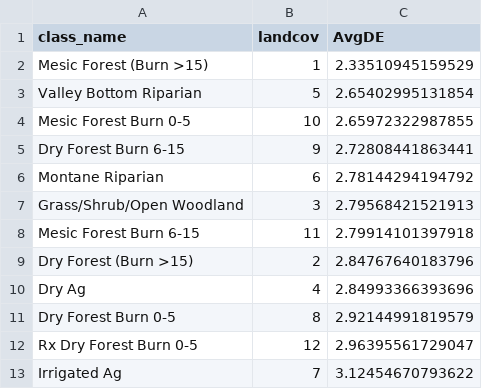
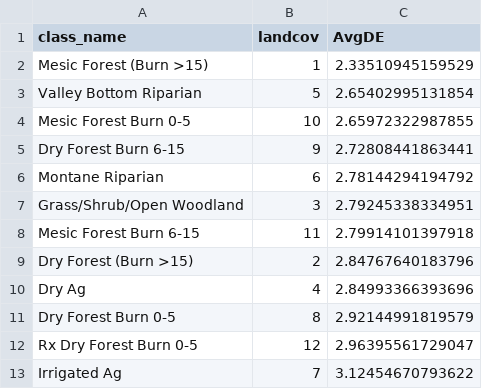
Before and after one commit to kjbark3r/Vegetation, a CSV file: DE-by-landcover.csv, drawn as a sheet; the diff names each change by its address in the sheet, - before the commit and + after, or states it on an @@ line.

```diff
--- a/DE-by-landcover.csv
+++ b/DE-by-landcover.csv
-C7 (AvgDE): 2.79568421521913
+C7 (AvgDE): 2.79245338334951
```
Also changed, not shown: DE-model-data.csv, de-plot-summeronly.csv, 1 other file.
